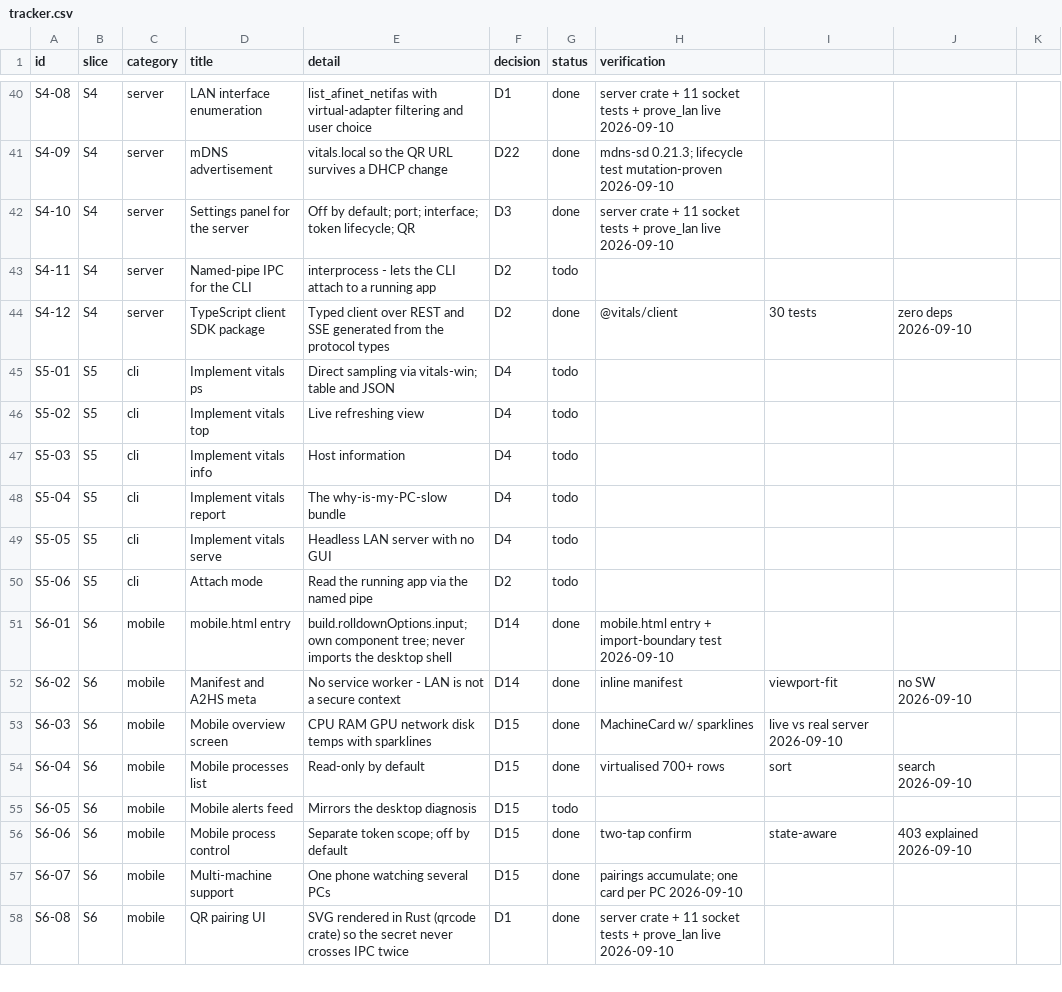
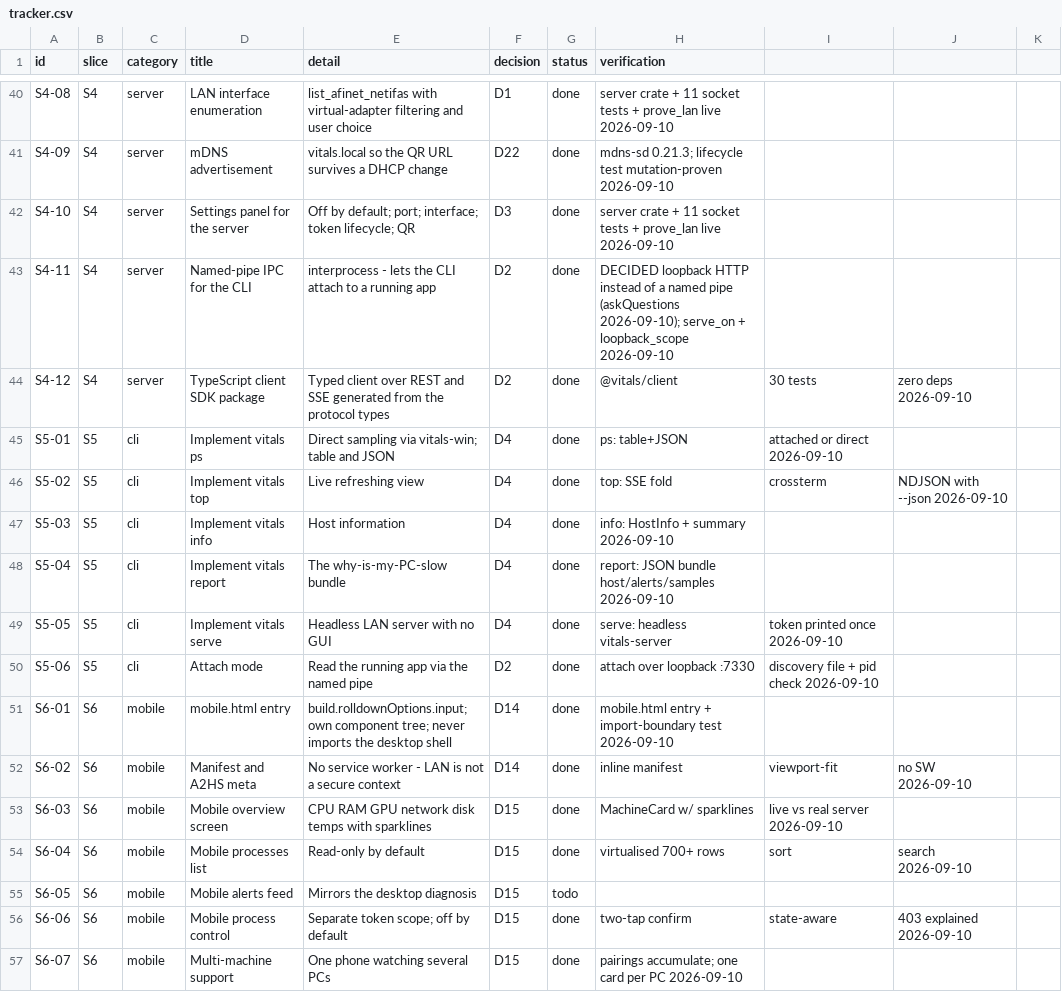
Before and after one commit to dragoscv/vitals, a CSV file: docs/tracker.csv, drawn as a sheet; only a part is shown, gaps mark what is left out; the shorter side is filled out with more unchanged rows.

Commit message:
docs(tracker): S5 done; S4-11 decided as loopback HTTP

```diff
--- a/docs/tracker.csv
+++ b/docs/tracker.csv
@@ -42,10 +42,10 @@ S4-09,S4,server,mDNS advertisement,vitals.local so the QR URL survives a DHCP ch
 S4-10,S4,server,Settings panel for the server,Off by default; port; interface; token lifecycle; QR,D3,done,server crate + 11 socket tests + prove_lan live 2026-09-10
-S4-11,S4,server,Named-pipe IPC for the CLI,interprocess - lets the CLI attach to a running app,D2,todo,
+S4-11,S4,server,Named-pipe IPC for the CLI,interprocess - lets the CLI attach to a running app,D2,done,DECIDED loopback HTTP instead of a named pipe (askQuestions 2026-09-10); serve_on + loopback_scope 2026-09-10
 S4-12,S4,server,TypeScript client SDK package,Typed client over REST and SSE generated from the protocol types,D2,done,@vitals/client, 30 tests, zero deps 2026-09-10
-S5-01,S5,cli,Implement vitals ps,Direct sampling via vitals-win; table and JSON,D4,todo,
-S5-02,S5,cli,Implement vitals top,Live refreshing view,D4,todo,
-S5-03,S5,cli,Implement vitals info,Host information,D4,todo,
-S5-04,S5,cli,Implement vitals report,The why-is-my-PC-slow bundle,D4,todo,
-S5-05,S5,cli,Implement vitals serve,Headless LAN server with no GUI,D4,todo,
-S5-06,S5,cli,Attach mode,Read the running app via the named pipe,D2,todo,
+S5-01,S5,cli,Implement vitals ps,Direct sampling via vitals-win; table and JSON,D4,done,ps: table+JSON, attached or direct 2026-09-10
+S5-02,S5,cli,Implement vitals top,Live refreshing view,D4,done,top: SSE fold, crossterm, NDJSON with --json 2026-09-10
+S5-03,S5,cli,Implement vitals info,Host information,D4,done,info: HostInfo + summary 2026-09-10
+S5-04,S5,cli,Implement vitals report,The why-is-my-PC-slow bundle,D4,done,report: JSON bundle host/alerts/samples 2026-09-10
+S5-05,S5,cli,Implement vitals serve,Headless LAN server with no GUI,D4,done,serve: headless vitals-server, token printed once 2026-09-10
+S5-06,S5,cli,Attach mode,Read the running app via the named pipe,D2,done,attach over loopback :7330, discovery file + pid check 2026-09-10
 S6-01,S6,mobile,mobile.html entry,build.rolldownOptions.input; own component tree; never imports the desktop shell,D14,done,mobile.html entry + import-boundary test 2026-09-10
```
Also changed, not shown: 1 other file.
